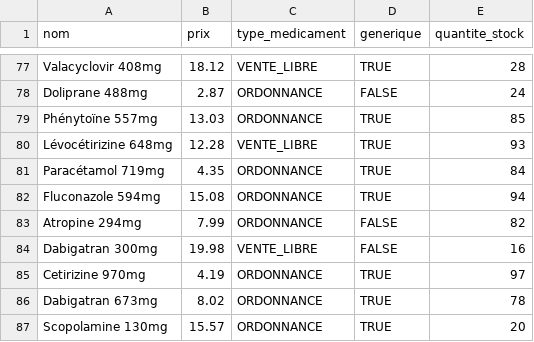
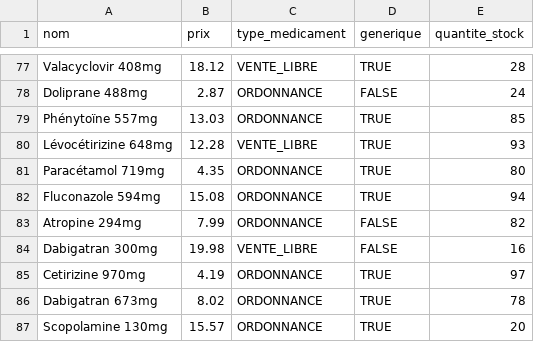
Before and after one commit to octhama/ProjetPharmacie, a CSV file: src/data/medicaments.csv, drawn as a sheet; only a part is shown, gaps mark what is left out.

```diff
--- a/src/data/medicaments.csv
+++ b/src/data/medicaments.csv
@@ -80,3 +80,3 @@ Phénytoïne 557mg,13.03,ORDONNANCE,TRUE,85
 Lévocétirizine 648mg,12.28,VENTE_LIBRE,TRUE,93
-Paracétamol 719mg,4.35,ORDONNANCE,TRUE,84
+Paracétamol 719mg,4.35,ORDONNANCE,TRUE,80
 Fluconazole 594mg,15.08,ORDONNANCE,TRUE,94
```
Also changed, not shown: src/data/registrepreparation.csv, 4 other files.
